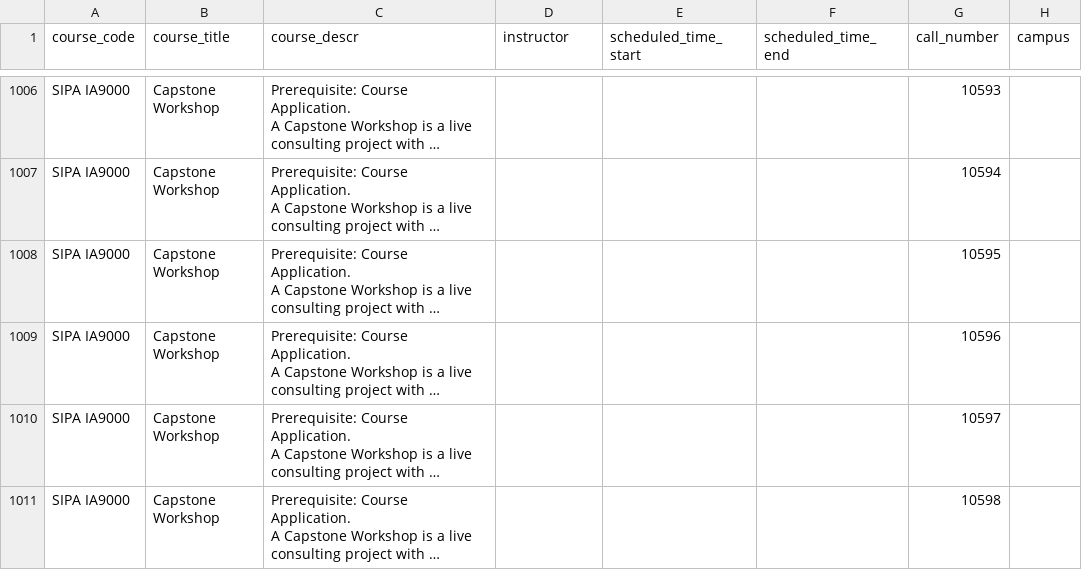
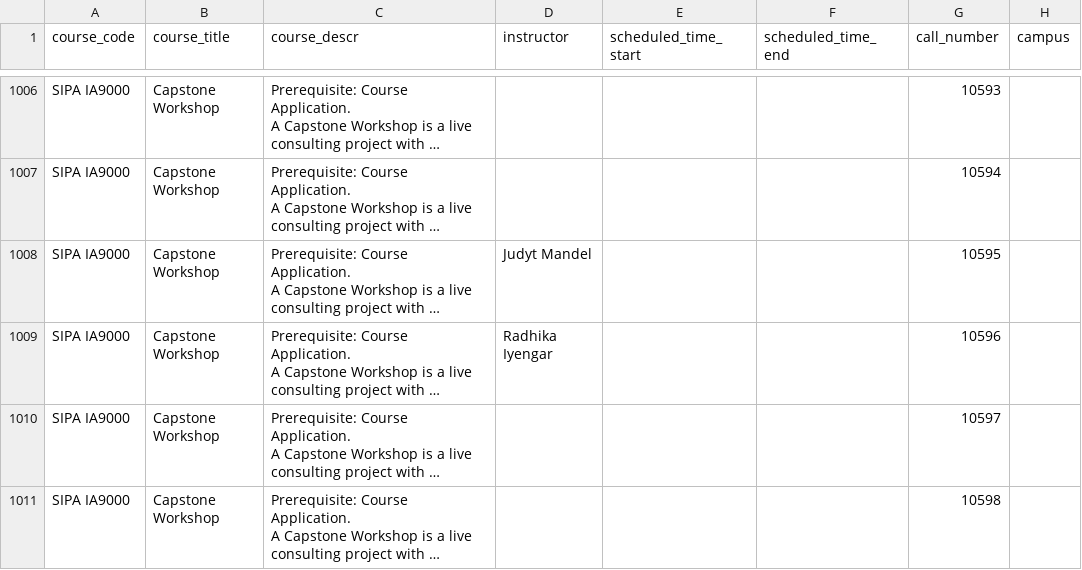
Before and after one commit to soid/columbia-catalog-data, a CSV file: classes/2026-Spring.csv, drawn as a sheet; only a part is shown, gaps mark what is left out; long unchanged cells end in …; the diff covers the shown part only; the diff names each change by its address in the sheet, - before the commit and + after, or states it on an @@ line.

```diff
--- a/classes/2026-Spring.csv
+++ b/classes/2026-Spring.csv
-D1008 (instructor): (empty)
+D1008 (instructor): Judyt Mandel
-D1009 (instructor): (empty)
+D1009 (instructor): Radhika Iyengar
```
Also changed, not shown: 45 edited cells elsewhere in this file, 8 other files.
